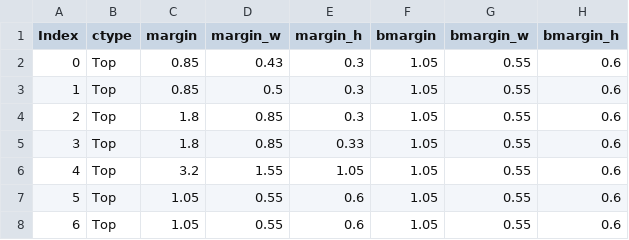
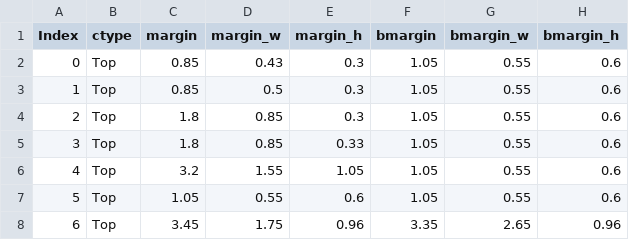
Before and after one commit to sonokjw/HiFashion, a CSV file: clothes/ClothData.csv, drawn as a sheet.

```diff
--- a/clothes/ClothData.csv
+++ b/clothes/ClothData.csv
@@ -7,2 +7,2 @@ Index,ctype,margin,margin_w,margin_h,bmargin,bmargin_w,bmargin_h
 5,Top,1.05,0.55,0.6,1.05,0.55,0.6
-6,Top,1.05,0.55,0.6,1.05,0.55,0.6
+6,Top,3.45,1.75,0.96,3.35,2.65,0.96
```
Also changed, not shown: 6 other files.
